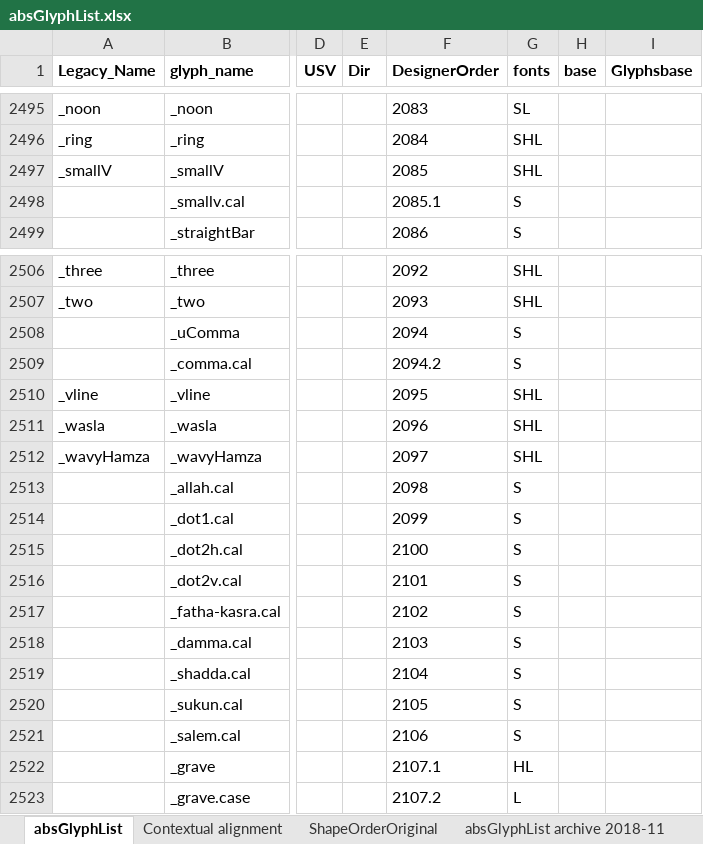
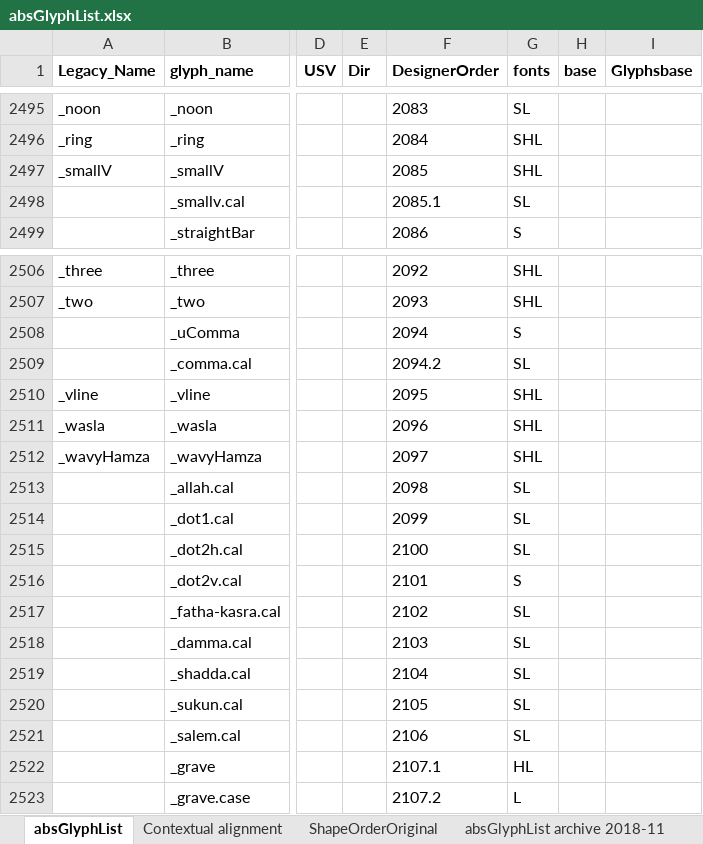
Before and after one commit to silnrsi/font-arab-tools, an Excel workbook: absGlyphList/absGlyphList.xlsx, sheet absGlyphList, drawn as a sheet; only a part is shown, gaps mark what is left out; values as stored, in another font and other column widths than the file's, no borders; charts and pictures not drawn; the diff names each change by its address in the sheet, - before the commit and + after, or states it on an @@ line.

```diff
--- a/absGlyphList/absGlyphList.xlsx (sheet absGlyphList)
+++ b/absGlyphList/absGlyphList.xlsx (sheet absGlyphList)
-G2498 (fonts): S
+G2498 (fonts): SL
-G2509 (fonts): S
+G2509 (fonts): SL
-G2513:G2515 (fonts): S
+G2513:G2515 (fonts): SL
-G2517:G2521 (fonts): S
+G2517:G2521 (fonts): SL
```
Also changed, not shown: 1 other file.
